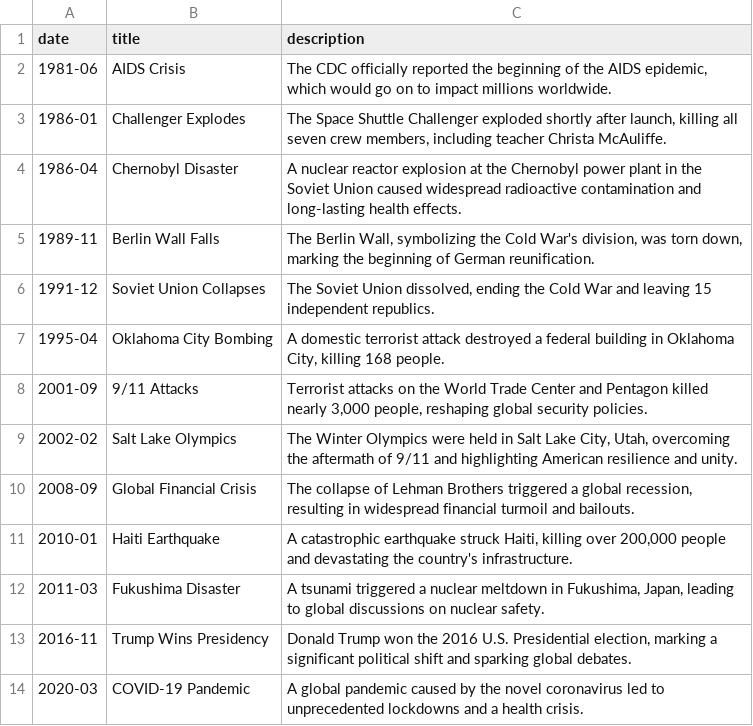
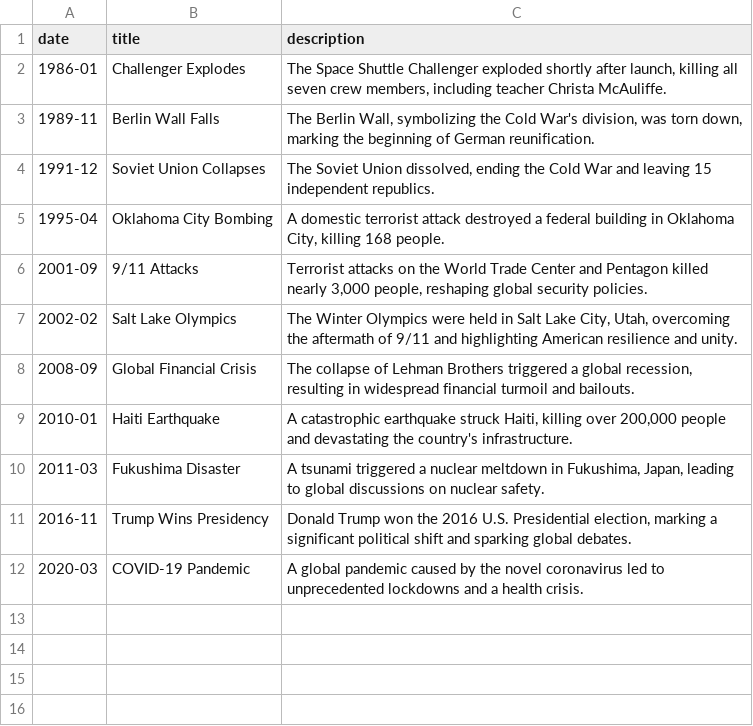
Before and after one commit to dataviscourse2024/group-project-soundscape-chronicles, a CSV file: data/historical_events_1981_2020.csv, drawn as a sheet; the diff names each change by its address in the sheet, - before the commit and + after, or states it on an @@ line.

Commit message:
removed problem events

```diff
--- a/data/historical_events_1981_2020.csv
+++ b/data/historical_events_1981_2020.csv
-row 2: 1981-06 | AIDS Crisis | The CDC officially reported the beginning of the AIDS epidemic, which would go on to impact millions worldwide.
-row 4: 1986-04 | Chernobyl Disaster | A nuclear reactor explosion at the Chernobyl power plant in the Soviet Union caused widespread radioactive contamination and long-lasting health effects.
```
